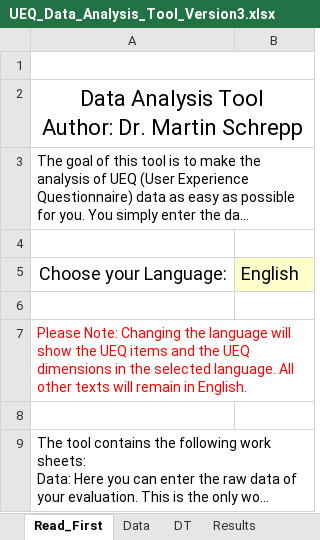
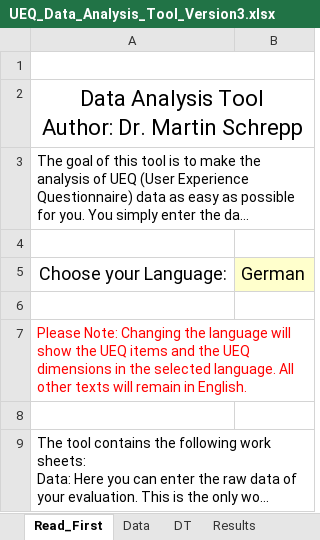
Before and after one commit to Laemmermann/BA, an Excel workbook: UEQ/Data_Analysis_Tools/UEQ_Data_Analysis_Tool_Version3.xlsx, sheet Read_First, drawn as a sheet; long unchanged cells end in …; values as stored, in another font and other column widths than the file's, no borders; charts and pictures not drawn; the diff names each change by its address in the sheet, - before the commit and + after, or states it on an @@ line.

```diff
--- a/UEQ/Data_Analysis_Tools/UEQ_Data_Analysis_Tool_Version3.xlsx (sheet Read_First)
+++ b/UEQ/Data_Analysis_Tools/UEQ_Data_Analysis_Tool_Version3.xlsx (sheet Read_First)
-B5: English
+B5: German
```
Also changed, not shown: sheet DT, sheet Inconsistencies, sheet Data, sheet Results, sheet KPI_Calculation, sheet Answer_Distributions, 4 more sheets, formulas that keep their value, charts or pictures.
